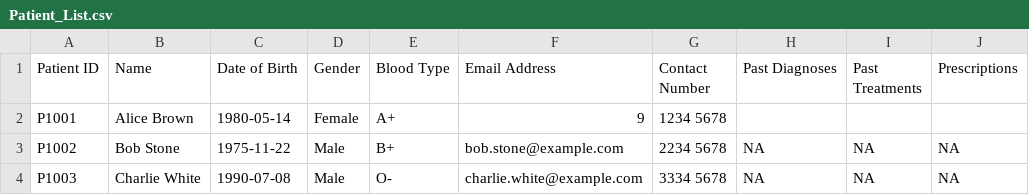
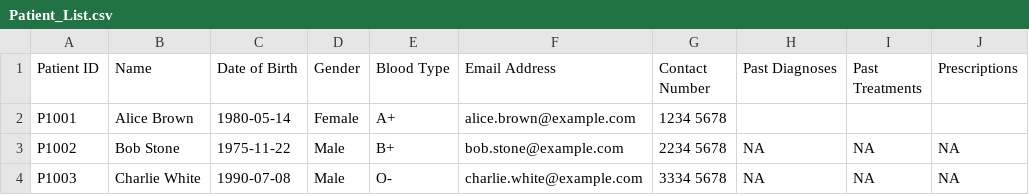
Before and after one commit to c8s-wk/HMS-application, a CSV file: 2002project/Patient_List.csv, drawn as a sheet.

Commit message:
update patient_list.csv

```diff
--- a/2002project/Patient_List.csv
+++ b/2002project/Patient_List.csv
@@ -1,3 +1,3 @@
 Patient ID,Name,Date of Birth,Gender,Blood Type,Email Address, Contact Number, Past Diagnoses, Past Treatments, Prescriptions
-P1001,Alice Brown,1980-05-14,Female,A+,9,1234 5678,,,,
+P1001,Alice Brown,1980-05-14,Female,A+,alice.brown@example.com,1234 5678,,,,
 P1002,Bob Stone,1975-11-22,Male,B+,bob.stone@example.com, 2234 5678, NA, NA, NA
```
Also changed, not shown: 1 other file.
